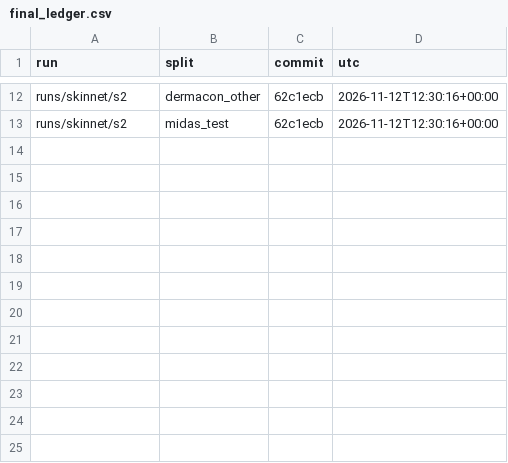
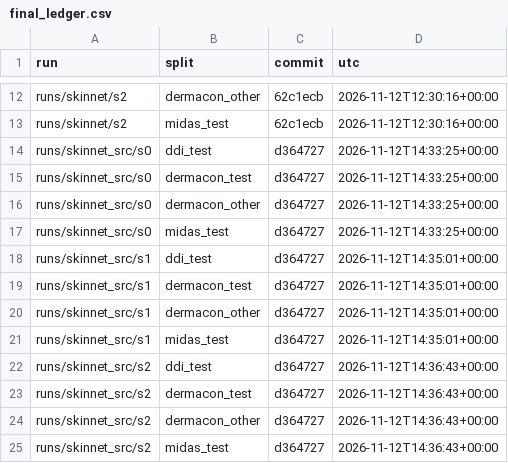
Before and after one commit to skittlegit/skincancer, a CSV file: runs/final_ledger.csv, drawn as a sheet; only a part is shown, gaps mark what is left out; the diff names each change by its address in the sheet, - before the commit and + after, or states it on an @@ line.

Commit message:
Second round results: balanced drawing helps on our test split, outside sets unchanged
Variant A (cancer and not cancer drawn equally inside each dataset) chosen
on validation. False alarms on PAD-UFES-20 non-cancers 89% -> 63%, AUC on
cancers vs benign lookalikes 0.72 -> 0.78. DDI and MIDAS within noise.

```diff
--- a/runs/final_ledger.csv
+++ b/runs/final_ledger.csv
+row 14: runs/skinnet_src/s0 | ddi_test | d364727 | 2026-11-12T14:33:25+00:00
+row 15: runs/skinnet_src/s0 | dermacon_test | d364727 | 2026-11-12T14:33:25+00:00
+row 16: runs/skinnet_src/s0 | dermacon_other | d364727 | 2026-11-12T14:33:25+00:00
+row 17: runs/skinnet_src/s0 | midas_test | d364727 | 2026-11-12T14:33:25+00:00
+row 18: runs/skinnet_src/s1 | ddi_test | d364727 | 2026-11-12T14:35:01+00:00
+row 19: runs/skinnet_src/s1 | dermacon_test | d364727 | 2026-11-12T14:35:01+00:00
+row 20: runs/skinnet_src/s1 | dermacon_other | d364727 | 2026-11-12T14:35:01+00:00
+row 21: runs/skinnet_src/s1 | midas_test | d364727 | 2026-11-12T14:35:01+00:00
+row 22: runs/skinnet_src/s2 | ddi_test | d364727 | 2026-11-12T14:36:43+00:00
+row 23: runs/skinnet_src/s2 | dermacon_test | d364727 | 2026-11-12T14:36:43+00:00
+row 24: runs/skinnet_src/s2 | dermacon_other | d364727 | 2026-11-12T14:36:43+00:00
+row 25: runs/skinnet_src/s2 | midas_test | d364727 | 2026-11-12T14:36:43+00:00
```
Also changed, not shown: 3 other files.
